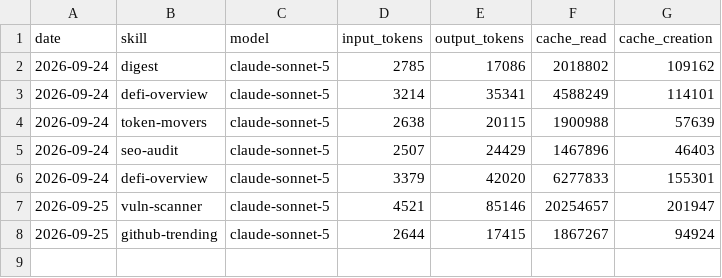
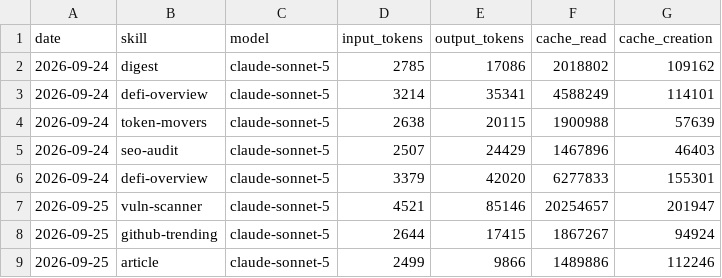
Before and after one commit to Nadai2010/aeon, a CSV file: memory/token-usage.csv, drawn as a sheet; the diff names each change by its address in the sheet, - before the commit and + after, or states it on an @@ line.

Commit message:
chore(article): auto-commit 2026-09-25

```diff
--- a/memory/token-usage.csv
+++ b/memory/token-usage.csv
+row 9: 2026-09-25 | article | claude-sonnet-5 | 2499 | 9866 | 1489886 | 112246
```
Also changed, not shown: 6 other files.
